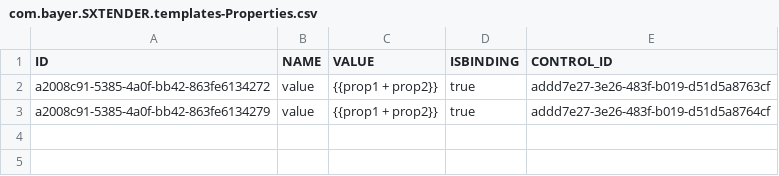
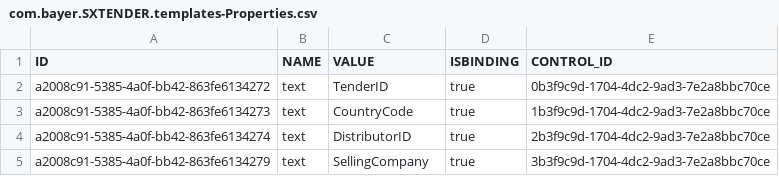
Before and after one commit to mandar-velankar/FAST_UI_TEMPLATES, a CSV file: db/data/com.bayer.SXTENDER.templates-Properties.csv, drawn as a sheet.

```diff
--- a/db/data/com.bayer.SXTENDER.templates-Properties.csv
+++ b/db/data/com.bayer.SXTENDER.templates-Properties.csv
@@ -1,3 +1,5 @@
 ID;NAME;VALUE;ISBINDING;CONTROL_ID
-a2008c91-5385-4a0f-bb42-863fe6134272;value;{{prop1 + prop2}};true;addd7e27-3e26-483f-b019-d51d5a8763cf
-a2008c91-5385-4a0f-bb42-863fe6134279;value;{{prop1 + prop2}};true;addd7e27-3e26-483f-b019-d51d5a8764cf
+a2008c91-5385-4a0f-bb42-863fe6134272;text;TenderID;true;0b3f9c9d-1704-4dc2-9ad3-7e2a8bbc70ce
+a2008c91-5385-4a0f-bb42-863fe6134273;text;CountryCode;true;1b3f9c9d-1704-4dc2-9ad3-7e2a8bbc70ce
+a2008c91-5385-4a0f-bb42-863fe6134274;text;DistributorID;true;2b3f9c9d-1704-4dc2-9ad3-7e2a8bbc70ce
+a2008c91-5385-4a0f-bb42-863fe6134279;text;SellingCompany;true;3b3f9c9d-1704-4dc2-9ad3-7e2a8bbc70ce
```
Also changed, not shown: db/data/com.bayer.SXTENDER.templates-Column.csv, db/data/com.bayer.SXTENDER.templates-Template.csv, 11 other files.
